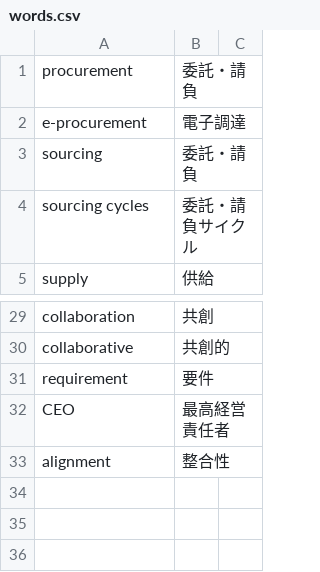
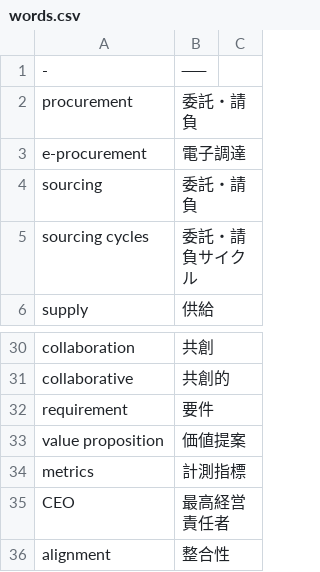
Before and after one commit to tomoharunagasawa/apom-LAP, a CSV file: words.csv, drawn as a sheet; only a part is shown, gaps mark what is left out; the diff names each change by its address in the sheet, - before the commit and + after, or states it on an @@ line.

```diff
--- a/words.csv
+++ b/words.csv
+row 1: - | ──
+row 33: value proposition | 価値提案
+row 34: metrics | 計測指標
```
Also changed, not shown: 1 other file.
